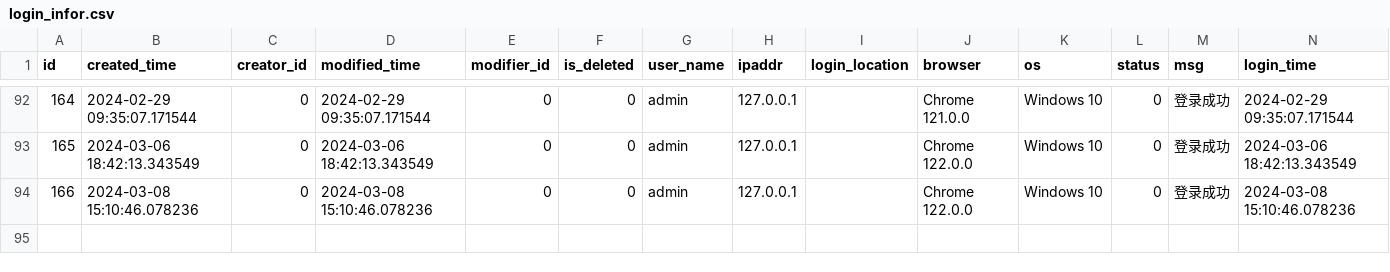
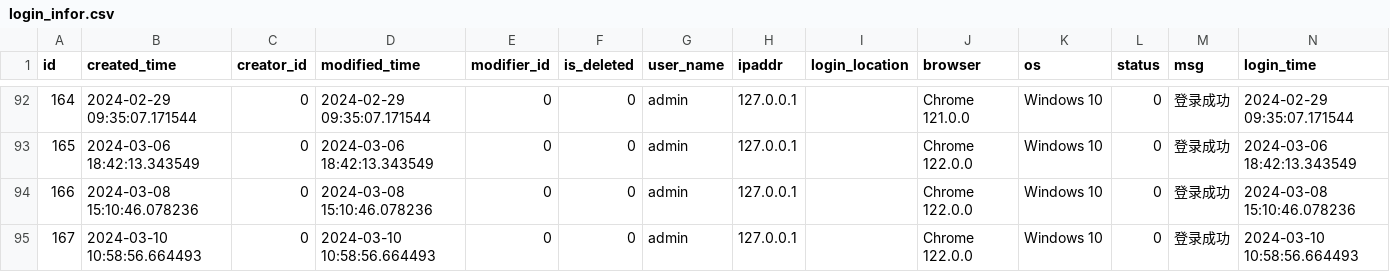
Before and after one commit to chiakiwang/hipy-server, a CSV file: app/db/init_data/login_infor.csv, drawn as a sheet; only a part is shown, gaps mark what is left out; the diff names each change by its address in the sheet, - before the commit and + after, or states it on an @@ line.

```diff
--- a/app/db/init_data/login_infor.csv
+++ b/app/db/init_data/login_infor.csv
+row 95: 167 | 2024-03-10 10:58:56.664493 | 0 | 2024-03-10 10:58:56.664493 | 0 | 0 | admin | 127.0.0.1 |  | Chrome 122.0.0 | Windows 10 | 0 | 登录成功 | 2024-03-10 10:58:56.664493
```
Also changed, not shown: app/db/init_data/job.csv, app/db/init_data/vod_configs.csv, 4 other files.
